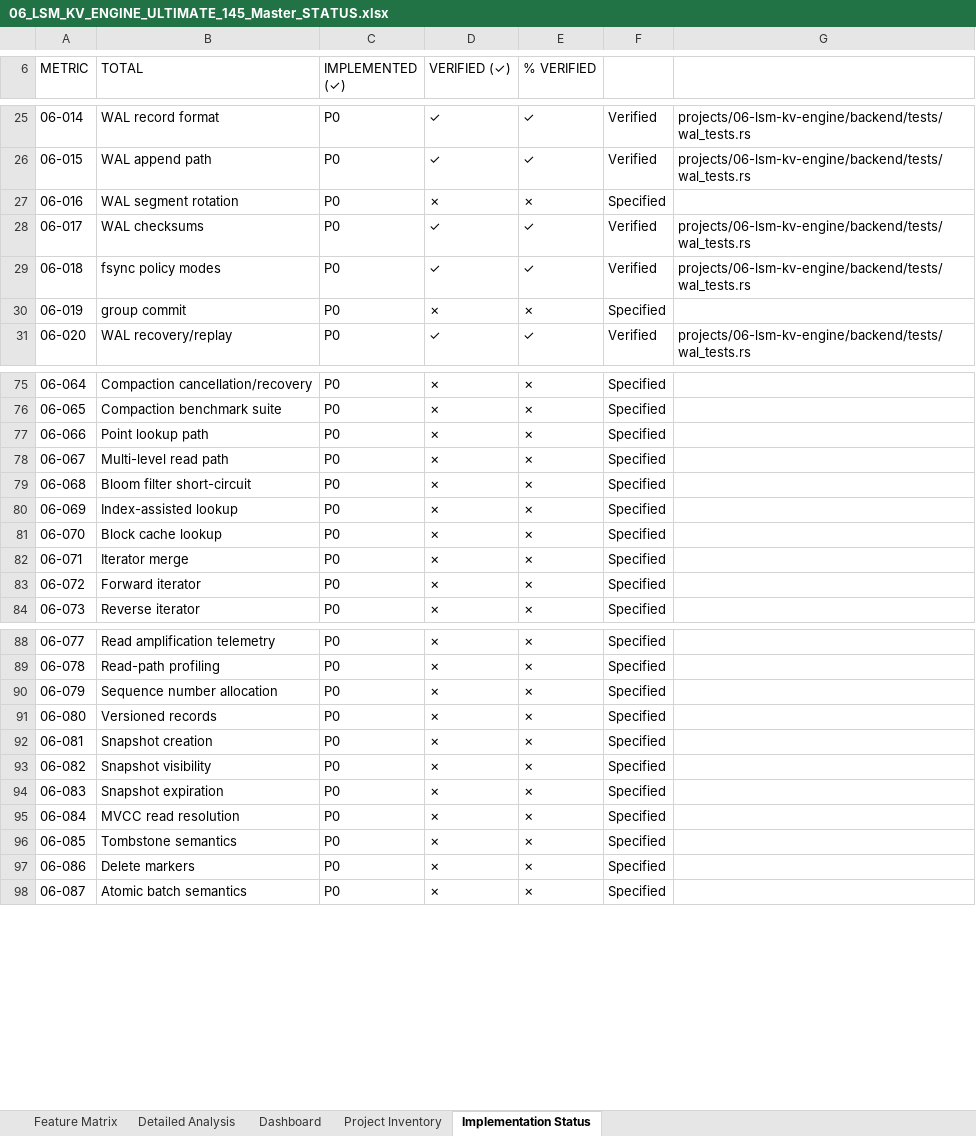
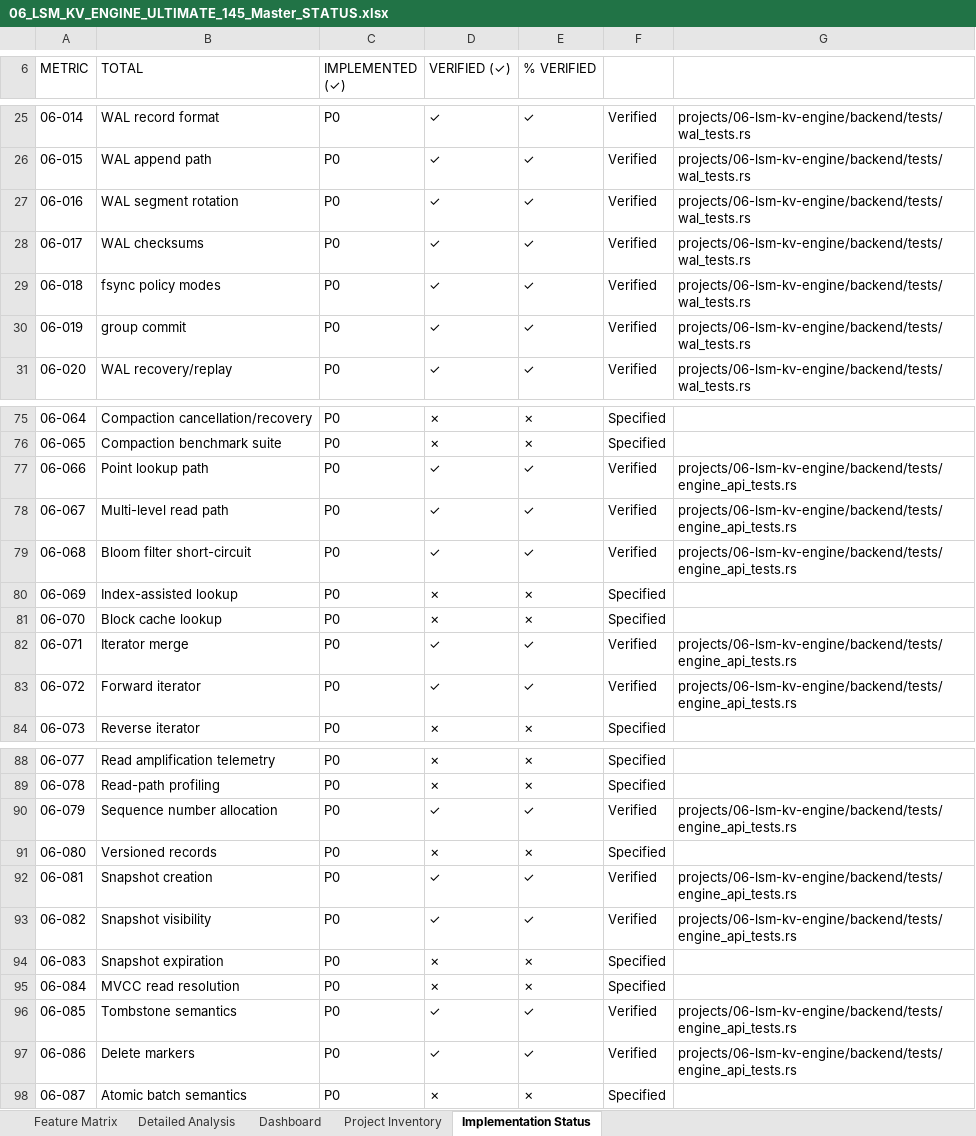
Before and after one commit to AVISHJAIN9/portfolio, an Excel workbook: evidence/workbooks/06_LSM_KV_ENGINE_ULTIMATE_145_Master_STATUS.xlsx, sheet Implementation Status, drawn as a sheet; only a part is shown, gaps mark what is left out; values as stored, in another font and other column widths than the file's, no cell formats; the diff covers the shown part only; the diff names each change by its address in the sheet, - before the commit and + after, or states it on an @@ line.

Commit message:
S10 Part 2: 06 LSM Spine unified engine path, snapshot isolation, multi-level scan, WAL rotation, group commit, and crash consistency

```diff
--- a/evidence/workbooks/06_LSM_KV_ENGINE_ULTIMATE_145_Master_STATUS.xlsx (sheet Implementation Status)
+++ b/evidence/workbooks/06_LSM_KV_ENGINE_ULTIMATE_145_Master_STATUS.xlsx (sheet Implementation Status)
-D27 (VERIFIED (✓)): ✗
+D27 (VERIFIED (✓)): ✓
-E27 (% VERIFIED): ✗
+E27 (% VERIFIED): ✓
-F27: Specified
+F27: Verified
-G27: (empty)
+G27: projects/06-lsm-kv-engine/backend/tests/wal_tests.rs
-D30 (VERIFIED (✓)): ✗
+D30 (VERIFIED (✓)): ✓
-E30 (% VERIFIED): ✗
+E30 (% VERIFIED): ✓
-F30: Specified
+F30: Verified
-G30: (empty)
+G30: projects/06-lsm-kv-engine/backend/tests/wal_tests.rs
-D77:D79 (VERIFIED (✓)): ✗
+D77:D79 (VERIFIED (✓)): ✓
-E77:E79 (% VERIFIED): ✗
+E77:E79 (% VERIFIED): ✓
-F77:F79: Specified
+F77:F79: Verified
-G77:G79: (empty)
+G77:G79: projects/06-lsm-kv-engine/backend/tests/engine_api_tests.rs
-D82:D83 (VERIFIED (✓)): ✗
+D82:D83 (VERIFIED (✓)): ✓
-E82:E83 (% VERIFIED): ✗
+E82:E83 (% VERIFIED): ✓
-F82:F83: Specified
+F82:F83: Verified
-G82:G83: (empty)
+G82:G83: projects/06-lsm-kv-engine/backend/tests/engine_api_tests.rs
-D90 (VERIFIED (✓)): ✗
+D90 (VERIFIED (✓)): ✓
-E90 (% VERIFIED): ✗
+E90 (% VERIFIED): ✓
-F90: Specified
+F90: Verified
-G90: (empty)
+G90: projects/06-lsm-kv-engine/backend/tests/engine_api_tests.rs
-D92:D93 (VERIFIED (✓)): ✗
+D92:D93 (VERIFIED (✓)): ✓
-E92:E93 (% VERIFIED): ✗
+E92:E93 (% VERIFIED): ✓
-F92:F93: Specified
+F92:F93: Verified
-G92:G93: (empty)
+G92:G93: projects/06-lsm-kv-engine/backend/tests/engine_api_tests.rs
-D96:D97 (VERIFIED (✓)): ✗
+D96:D97 (VERIFIED (✓)): ✓
-E96:E97 (% VERIFIED): ✗
+E96:E97 (% VERIFIED): ✓
-F96:F97: Specified
+F96:F97: Verified
-G96:G97: (empty)
+G96:G97: projects/06-lsm-kv-engine/backend/tests/engine_api_tests.rs
```
Also changed, not shown: 34 edited cells elsewhere in this sheet, sheet Feature Matrix, sheet Detailed Analysis, cell formats, evidence/workbooks/04_Columnar_Query_Engine_ULTIMATE_145_Master_STATUS.xlsx, evidence/workbooks/05_Mini_QUIC_ULTIMATE_145_Master_STATUS.xlsx, 10 other files.
